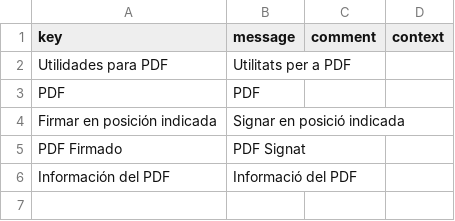
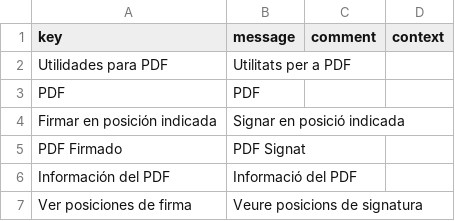
Before and after one commit to educaflow/secretaria-virtual, a CSV file: src/main/java/com/educaflow/subsystem/pdfutilities/views/i18n_ca.csv, drawn as a sheet.

Commit message:
Al firmar poder elegir el número de página

```diff
--- a/src/main/java/com/educaflow/subsystem/pdfutilities/views/i18n_ca.csv
+++ b/src/main/java/com/educaflow/subsystem/pdfutilities/views/i18n_ca.csv
@@ -6 +6,2 @@ key,message,comment,context
 "Información del PDF","Informació del PDF","",""
+"Ver posiciones de firma","Veure posicions de signatura","",""
```
Also changed, not shown: src/main/java/com/educaflow/subsystem/pdfutilities/views/i18n_es.csv, 5 other files.
